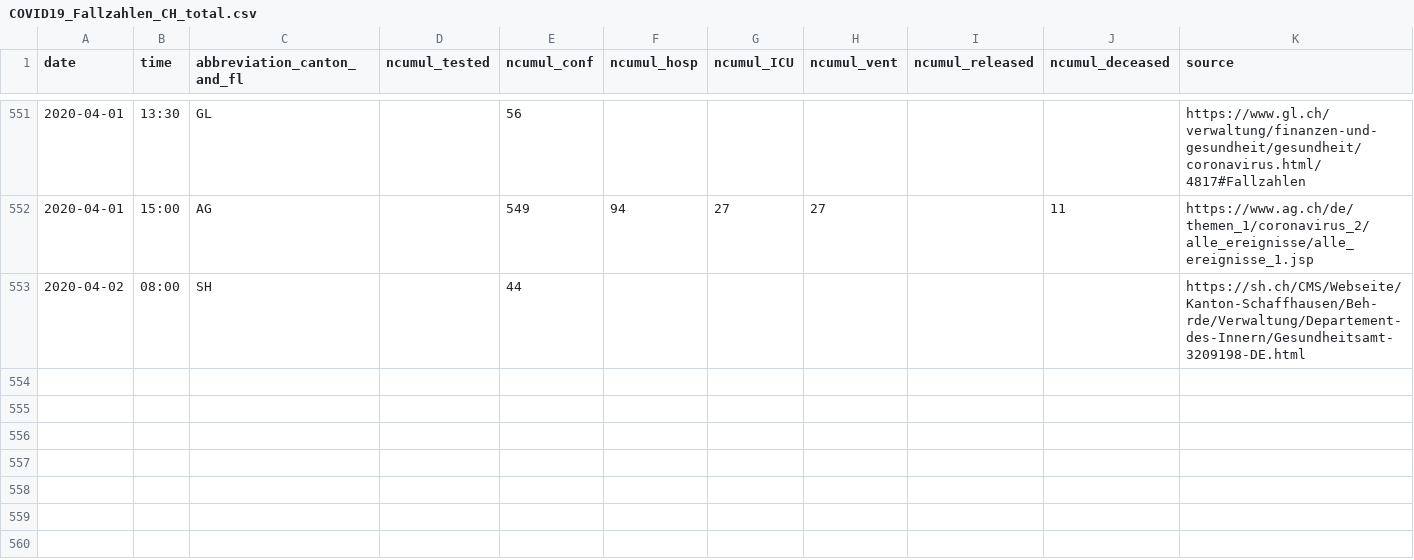
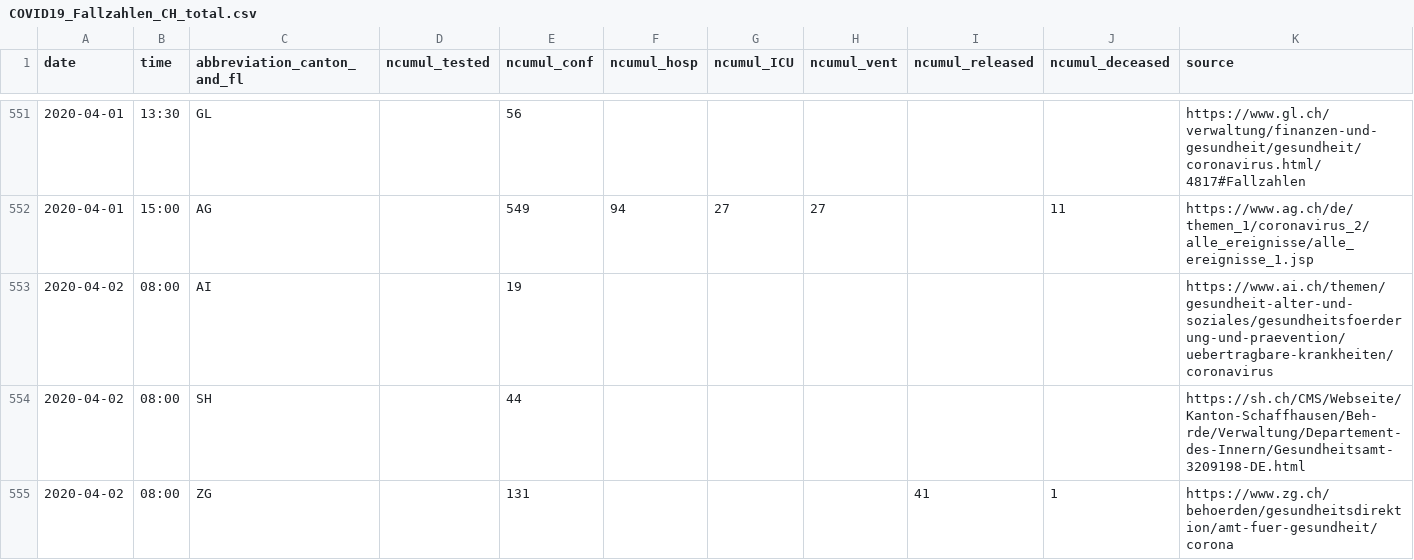
Before and after one commit to amuelli/covid_19, a CSV file: COVID19_Fallzahlen_CH_total.csv, drawn as a sheet; only a part is shown, gaps mark what is left out.

```diff
--- a/COVID19_Fallzahlen_CH_total.csv
+++ b/COVID19_Fallzahlen_CH_total.csv
@@ -552,2 +552,4 @@ date,time,abbreviation_canton_and_fl,ncumul_tested,ncumul_conf,ncumul_hosp,ncumu
 2020-04-01,15:00,AG,"",549,94,27,27,"",11,https://www.ag.ch/de/themen_1/coronavirus_2/alle_ereignisse/alle_ereignisse_1.jsp
+2020-04-02,08:00,AI,"",19,"","","","","",https://www.ai.ch/themen/gesundheit-alter-und-soziales/gesundheitsfoerderung-und-praevention/uebertragbare-krankheiten/coronavirus
 2020-04-02,08:00,SH,"",44,"","","","","",https://sh.ch/CMS/Webseite/Kanton-Schaffhausen/Beh-rde/Verwaltung/Departement-des-Innern/Gesundheitsamt-3209198-DE.html
+2020-04-02,08:00,ZG,"",131,"","","",41,1,https://www.zg.ch/behoerden/gesundheitsdirektion/amt-fuer-gesundheit/corona
```
Also changed, not shown: 1 other file.
